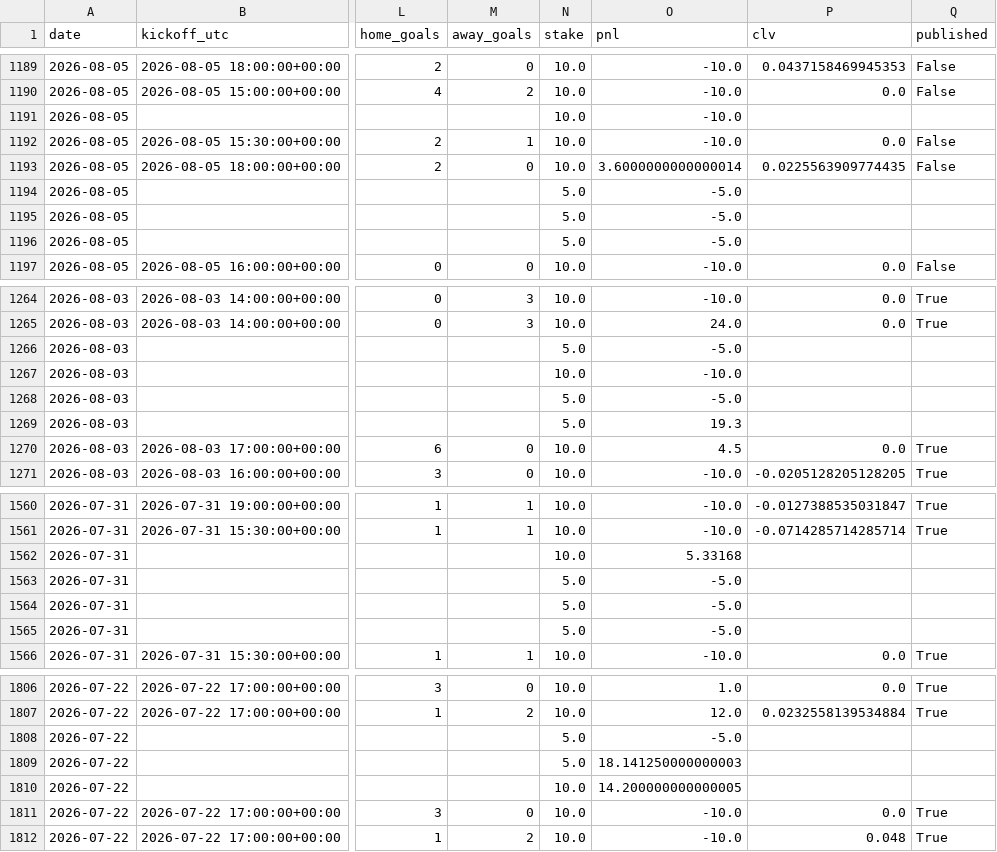
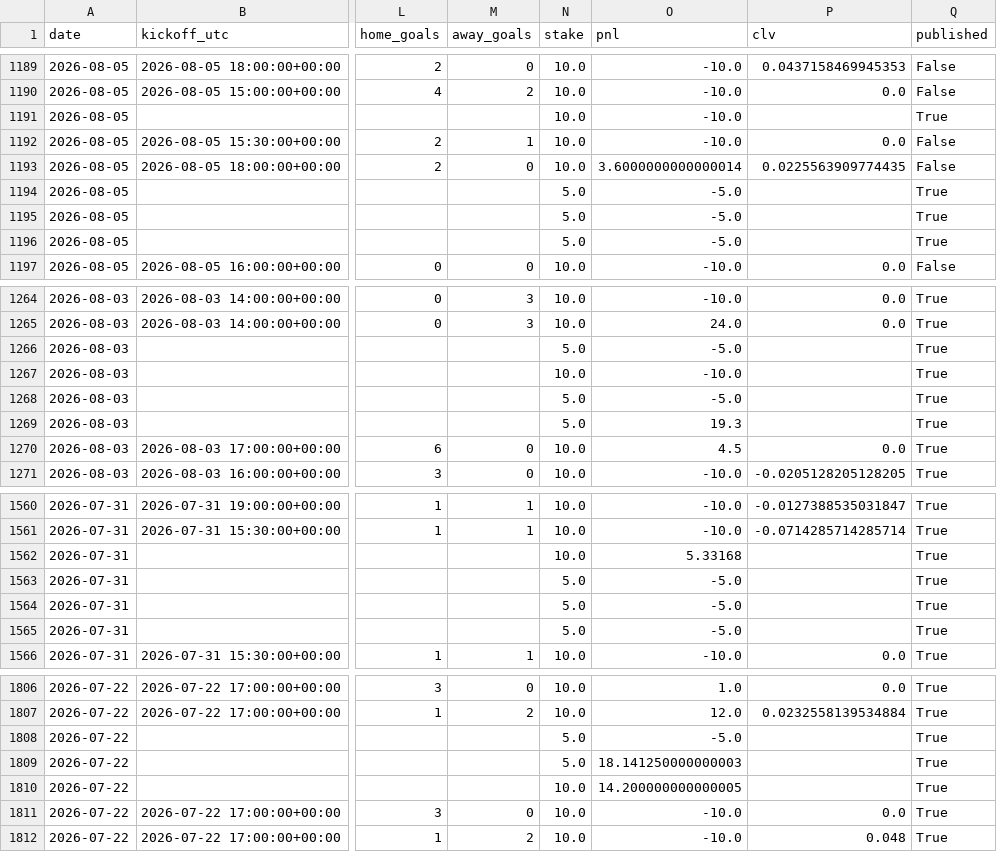
Before and after one commit to Altora-Analytics/altora-analytics, a CSV file: record-football.csv, drawn as a sheet; only a part is shown, gaps mark what is left out; the diff covers the shown part only; the diff names each change by its address in the sheet, - before the commit and + after, or states it on an @@ line.

```diff
--- a/record-football.csv
+++ b/record-football.csv
-Q1191 (published): (empty)
+Q1191 (published): True
-Q1194:Q1196 (published): (empty)
+Q1194:Q1196 (published): True
-Q1266:Q1269 (published): (empty)
+Q1266:Q1269 (published): True
-Q1562:Q1565 (published): (empty)
+Q1562:Q1565 (published): True
-Q1808:Q1810 (published): (empty)
+Q1808:Q1810 (published): True
```
Also changed, not shown: 39 edited cells elsewhere in this file, 1 other file.
